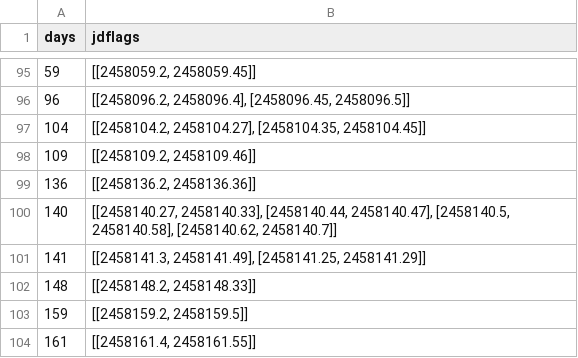
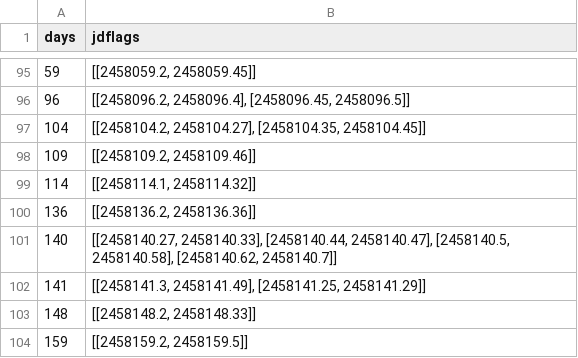
Before and after one commit to HERA-Team/hera_pipelines, a CSV file: pipelines/h1c/idr3/v2/jdflags.csv, drawn as a sheet; only a part is shown, gaps mark what is left out; the shorter side is filled out with more unchanged rows; the diff names each change by its address in the sheet, - before the commit and + after, or states it on an @@ line.

```diff
--- a/pipelines/h1c/idr3/v2/jdflags.csv
+++ b/pipelines/h1c/idr3/v2/jdflags.csv
+row 99: 114 | [[2458114.1, 2458114.32]]
```
Also changed, not shown: 2 other files.
